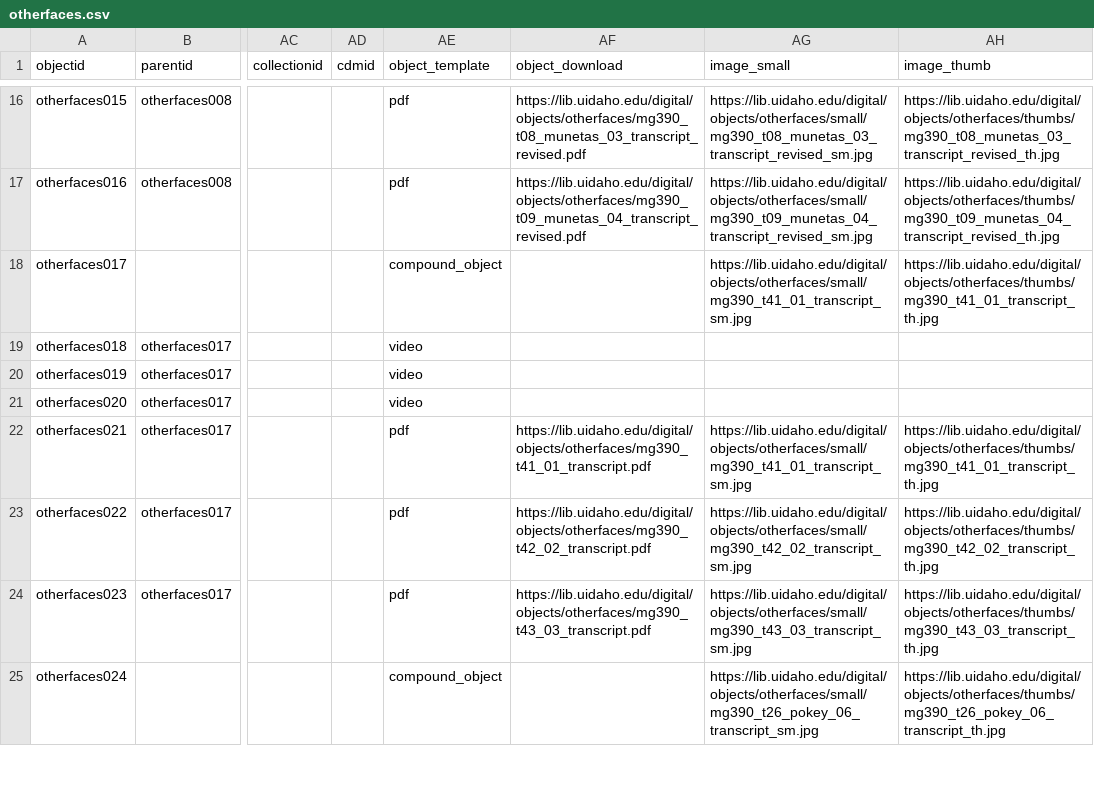
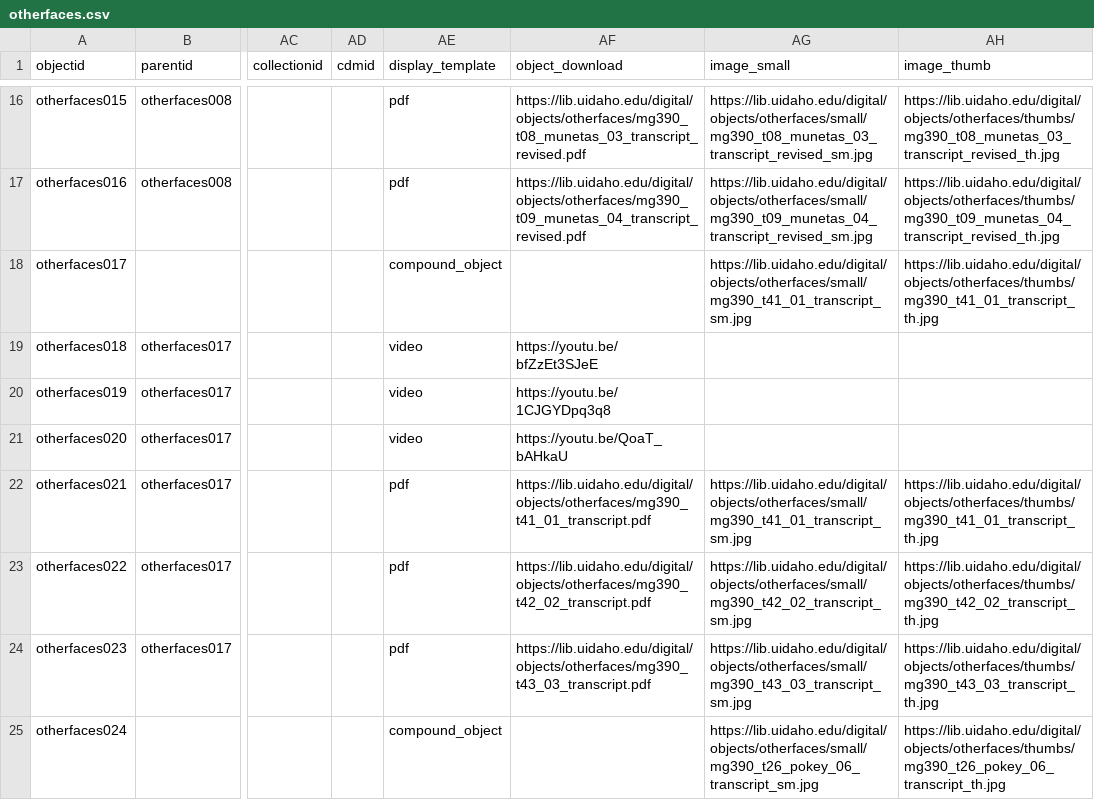
Before and after one commit to uidaholib/digital-collections-template-cb-csv, a CSV file: _data/otherfaces.csv, drawn as a sheet; only a part is shown, gaps mark what is left out; the diff covers the shown part only; the diff names each change by its address in the sheet, - before the commit and + after, or states it on an @@ line.

Commit message:
edit object_template to display_template, add full youtube link

```diff
--- a/_data/otherfaces.csv
+++ b/_data/otherfaces.csv
-AE1: object_template
+AE1: display_template
-AF19 (object_download): (empty)
+AF19 (object_download): https://youtu.be/bfZzEt3SJeE
-AF20 (object_download): (empty)
+AF20 (object_download): https://youtu.be/1CJGYDpq3q8
-AF21 (object_download): (empty)
+AF21 (object_download): https://youtu.be/QoaT_bAHkaU
```
Also changed, not shown: 32 edited cells elsewhere in this file.
